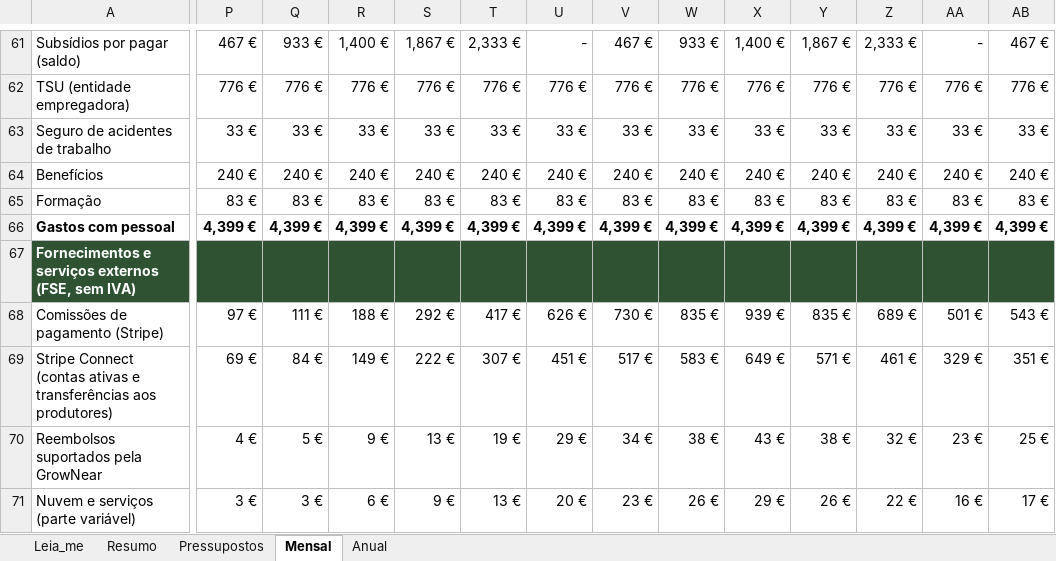
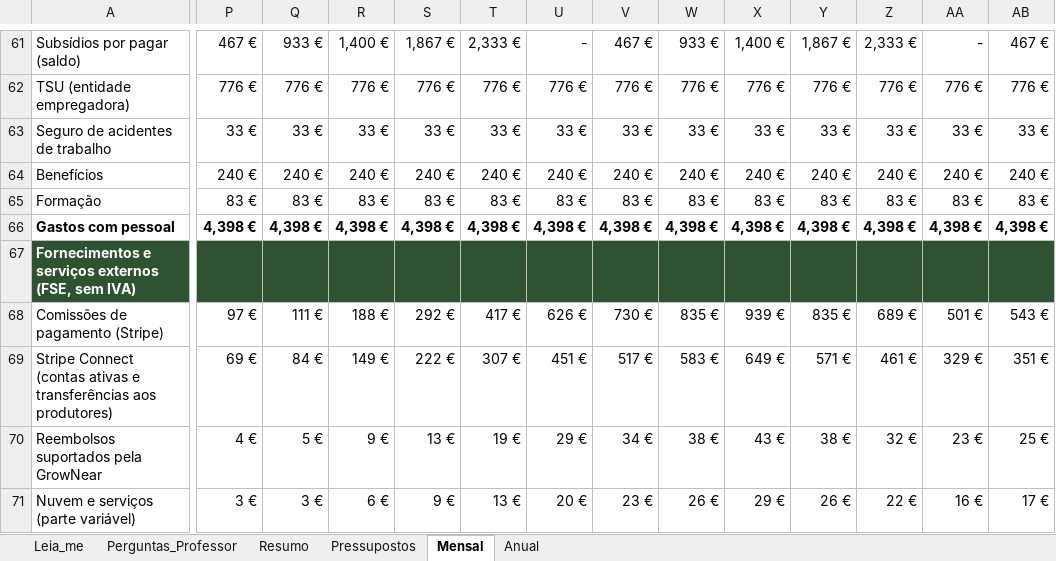
Before and after one commit to tteixeira30/INOVEL-2026, an Excel workbook: Files/Entrega_2_Plano_Negocio/Plano_Financeiro/GrowNear_Plano_Financeiro.xlsx, sheet Mensal, drawn as a sheet; only a part is shown, gaps mark what is left out; values as stored, in another font and other column widths than the file's, no borders; the diff covers the shown part only; the diff names each change by its address in the sheet, - before the commit and + after, or states it on an @@ line.

Commit message:
Perguntas ao professor (PP1–PP9) e respostas de 19/11 no modelo Excel
Folha Perguntas_Professor com as perguntas, ligações às linhas do modelo
e as respostas do professor; notas a laranja no Resumo, Pressupostos e
Anual. Os números do modelo não mudam.

```diff
--- a/Files/Entrega_2_Plano_Negocio/Plano_Financeiro/GrowNear_Plano_Financeiro.xlsx (sheet Mensal)
+++ b/Files/Entrega_2_Plano_Negocio/Plano_Financeiro/GrowNear_Plano_Financeiro.xlsx (sheet Mensal)
+sheet tab: Perguntas_Professor
-P66: 4,399 €
+P66: 4,398 €
-Q66: 4,399 €
+Q66: 4,398 €
-R66: 4,399 €
+R66: 4,398 €
-S66: 4,399 €
+S66: 4,398 €
-T66: 4,399 €
+T66: 4,398 €
-U66: 4,399 €
+U66: 4,398 €
-V66: 4,399 €
+V66: 4,398 €
-W66: 4,399 €
+W66: 4,398 €
-X66: 4,399 €
+X66: 4,398 €
-Y66: 4,399 €
+Y66: 4,398 €
-Z66: 4,399 €
+Z66: 4,398 €
-AA66: 4,399 €
+AA66: 4,398 €
-AB66: 4,399 €
+AB66: 4,398 €
```
Also changed, not shown: 1 edited cell elsewhere in this sheet, sheet Pressupostos, sheet Anual, sheet Resumo, sheet Leia_me, formulas that keep their value, 1 other file.
